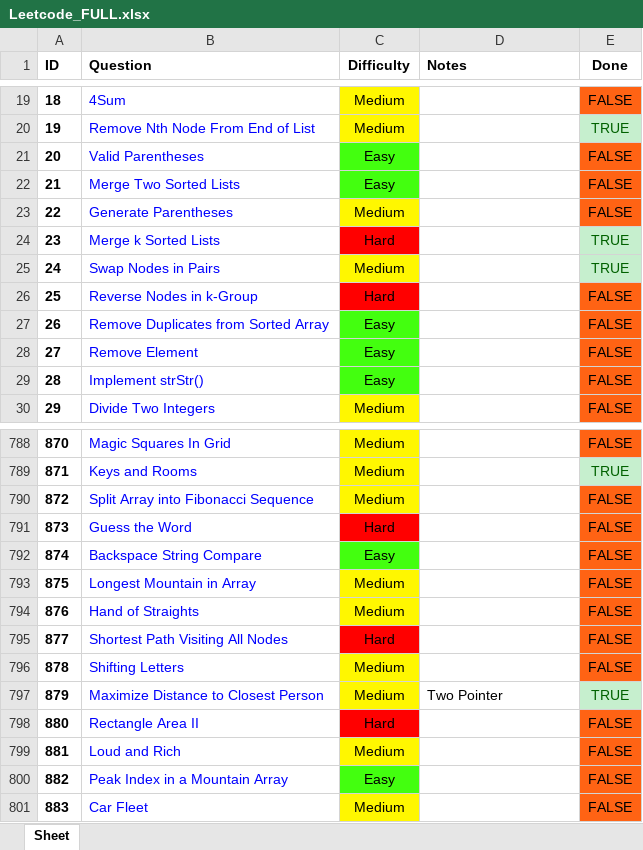
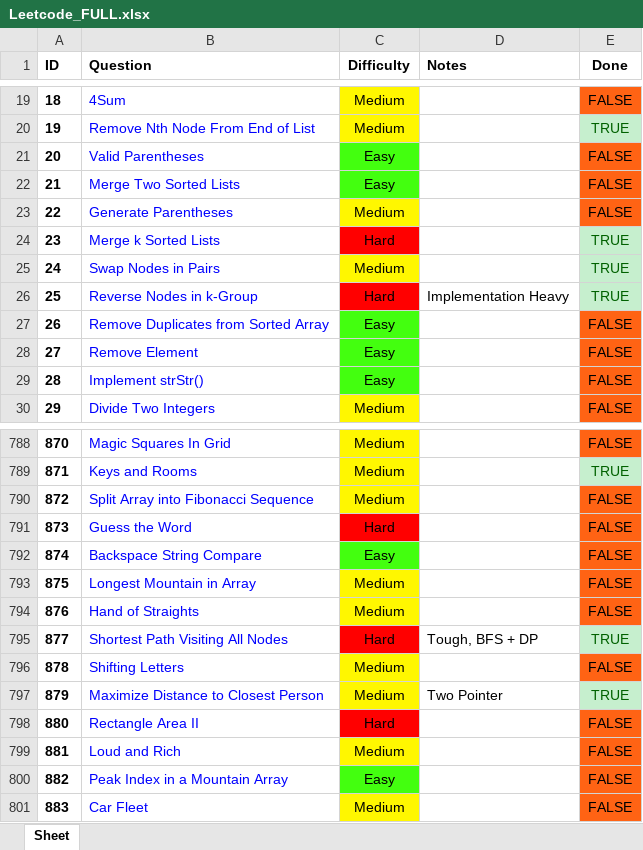
Before and after one commit to RohanTrix/Competitive-Practice, an Excel workbook: DOCS/Leetcode_FULL.xlsx, sheet Sheet, drawn as a sheet; only a part is shown, gaps mark what is left out; values as stored, in another font and other column widths than the file's, no borders; the diff names each change by its address in the sheet, - before the commit and + after, or states it on an @@ line.

```diff
--- a/DOCS/Leetcode_FULL.xlsx (sheet Sheet)
+++ b/DOCS/Leetcode_FULL.xlsx (sheet Sheet)
-D26 (Notes): (empty)
+D26 (Notes): Implementation Heavy
-E26 (Done): FALSE
+E26 (Done): TRUE
@@ E26 fill: #FF6314 → #C6EFCE, text colour: black → #006100 @@
-D795 (Notes): (empty)
+D795 (Notes): Tough, BFS + DP
-E795 (Done): FALSE
+E795 (Done): TRUE
@@ E795 fill: #FF6314 → #C6EFCE, text colour: black → #006100 @@
```
Also changed, not shown: 10 other files.
